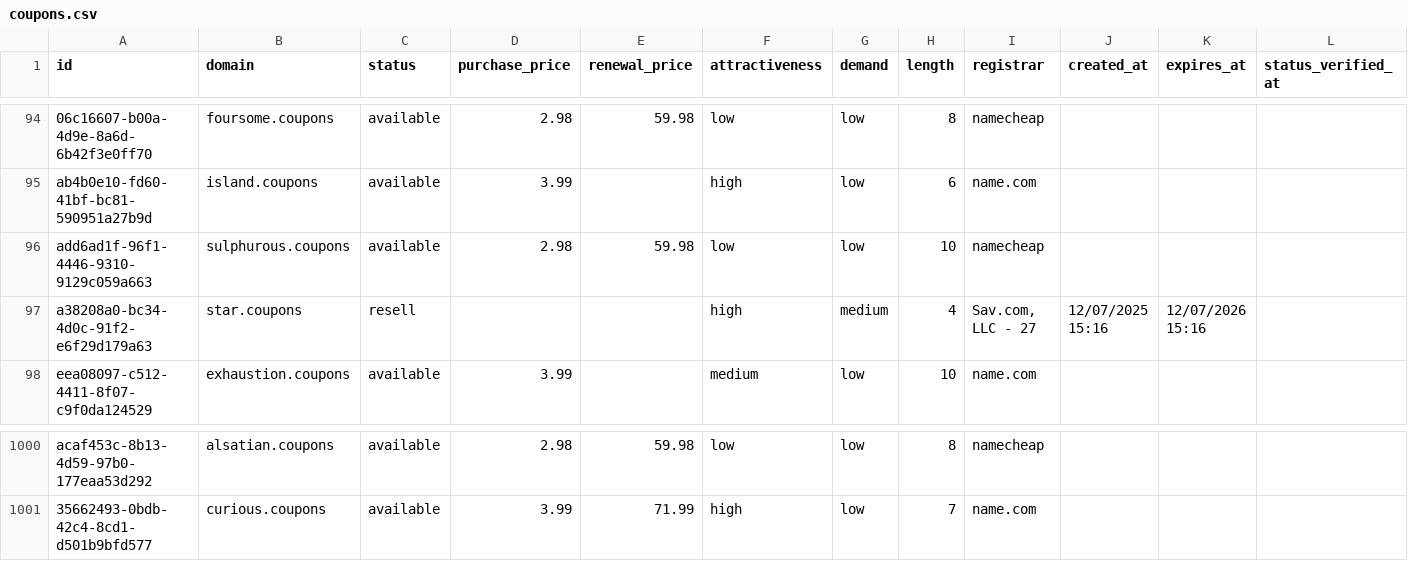
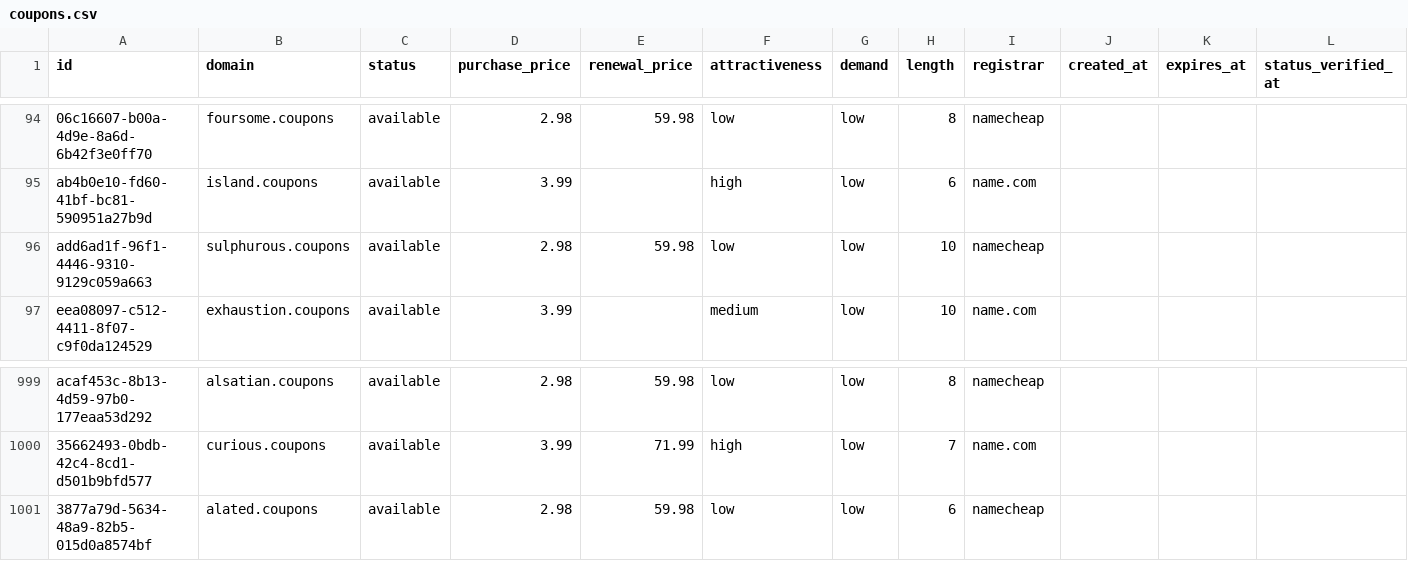
Before and after one commit to UniqueDomains/coupons-oneword-domains, a CSV file: coupons.csv, drawn as a sheet; only a part is shown, gaps mark what is left out.

Commit message:
Domains update

```diff
--- a/coupons.csv
+++ b/coupons.csv
@@ -96,3 +96,2 @@ ab4b0e10-fd60-41bf-bc81-590951a27b9d,island.coupons,available,3.99,,high,low,6,n
 add6ad1f-96f1-4446-9310-9129c059a663,sulphurous.coupons,available,2.98,59.98,low,low,10,namecheap,,,
-a38208a0-bc34-4d0c-91f2-e6f29d179a63,star.coupons,resell,,,high,medium,4,"Sav.com, LLC - 27",12/07/2025 15:16,12/07/2026 15:16,
 eea08097-c512-4411-8f07-c9f0da124529,exhaustion.coupons,available,3.99,,medium,low,10,name.com,,,
@@ -1001 +1000,2 @@ acaf453c-8b13-4d59-97b0-177eaa53d292,alsatian.coupons,available,2.98,59.98,low,l
 35662493-0bdb-42c4-8cd1-d501b9bfd577,curious.coupons,available,3.99,71.99,high,low,7,name.com,,,
+3877a79d-5634-48a9-82b5-015d0a8574bf,alated.coupons,available,2.98,59.98,low,low,6,namecheap,,,
```
Also changed, not shown: 3 other files.
